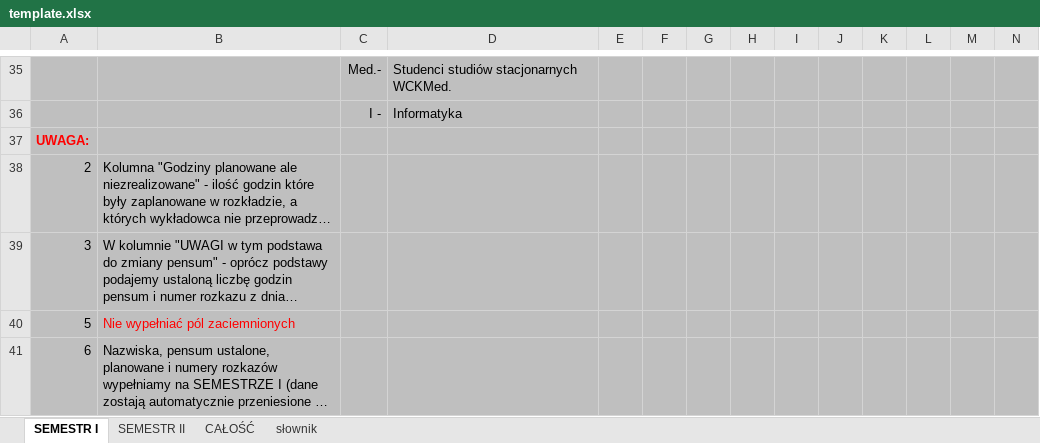
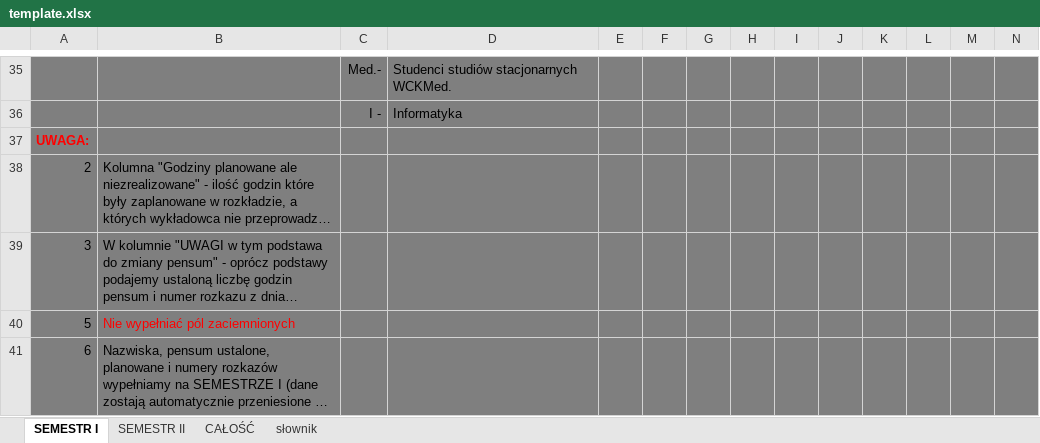
Before and after one commit to felaxd/awl_display, an Excel workbook: template.xlsx, sheet SEMESTR I, drawn as a sheet; only a part is shown, gaps mark what is left out; long unchanged cells end in …; values as stored, in another font and other column widths than the file's, no borders; conditional formats not drawn; the diff covers the shown part only; the diff names each change by its address in the sheet, - before the commit and + after, or states it on an @@ line.

```diff
--- a/template.xlsx (sheet SEMESTR I)
+++ b/template.xlsx (sheet SEMESTR I)
-A35:N41 fill: #BFBFBF
+A35:N41 fill: #7F7F7F
```
Also changed, not shown: 152 edited cells and cell formats elsewhere in this sheet, sheet CAŁOŚĆ, sheet SEMESTR II, 1 other file.
